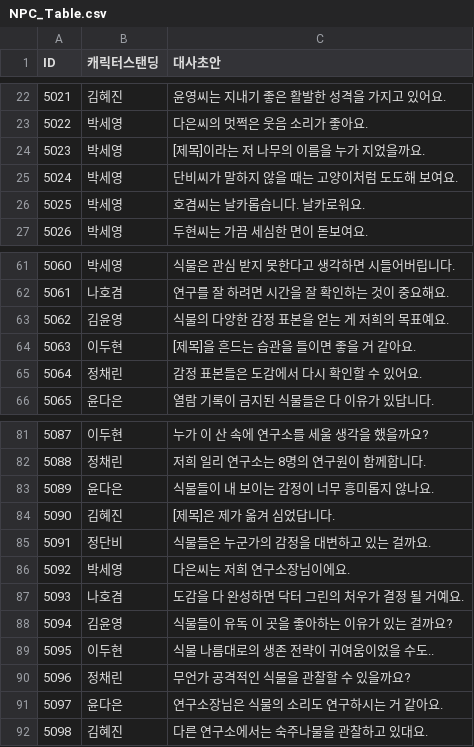
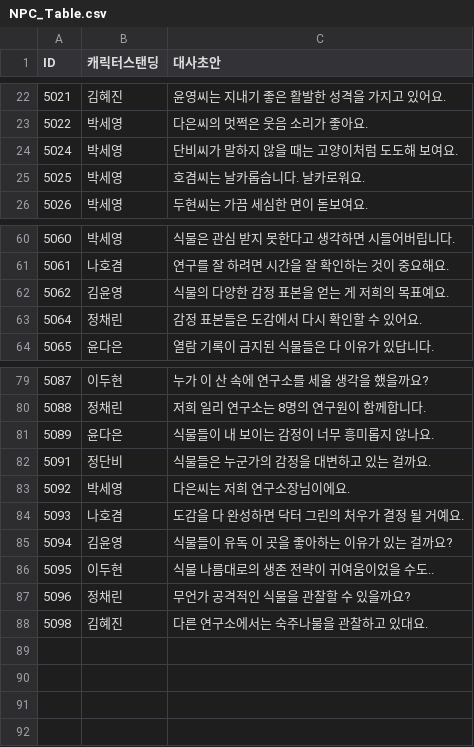
Before and after one commit to zzx0147/ThereIs12, a CSV file: Assets/Resources/Csv/NPC_Table.csv, drawn as a sheet; only a part is shown, gaps mark what is left out; the diff names each change by its address in the sheet, - before the commit and + after, or states it on an @@ line.

Commit message:
update npc csv

```diff
--- a/Assets/Resources/Csv/NPC_Table.csv
+++ b/Assets/Resources/Csv/NPC_Table.csv
-row 24: 5023 | 박세영 | [제목]이라는 저 나무의 이름을 누가 지었을까요.
-row 64: 5063 | 이두현 | [제목]을 흔드는 습관을 들이면 좋을 거 같아요.
-row 84: 5090 | 김혜진 | [제목]은 제가 옮겨 심었답니다.
-row 91: 5097 | 윤다은 | 연구소장님은 식물의 소리도 연구하시는 거 같아요.
```
